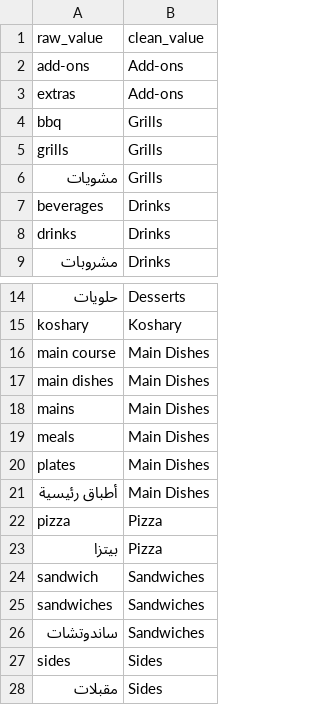
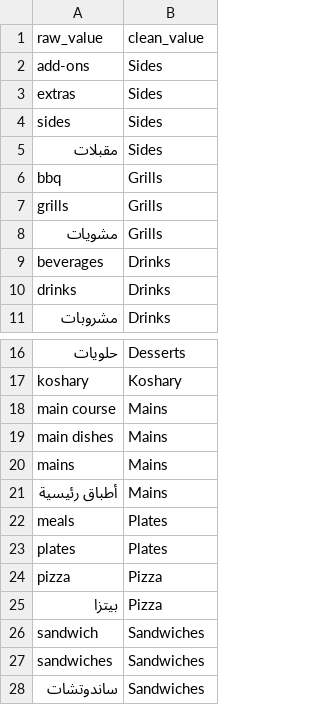
Before and after one commit to AhlammAhmedd/Supply-Pulse-, a CSV file: dbt/supply_pulse/seeds/map_menu_section.csv, drawn as a sheet; only a part is shown, gaps mark what is left out; removed rows and columns are numbered as before the commit, all else as after; the diff names each change by its address in the sheet, - before the commit and + after, or states it on an @@ line.

```diff
--- a/dbt/supply_pulse/seeds/map_menu_section.csv
+++ b/dbt/supply_pulse/seeds/map_menu_section.csv
-B2:B3 (clean_value): Add-ons
+B2:B3 (clean_value): Sides
@@ row 27 moved to row 4: sides @@
@@ row 28 moved to row 5: مقبلات @@
-B18:B20 (clean_value): Main Dishes
+B18:B20 (clean_value): Mains
+row 21: أطباق رئيسية | Mains
-B22:B23 (clean_value): Main Dishes
+B22:B23 (clean_value): Plates
-row 21: أطباق رئيسية | Main Dishes
```
Also changed, not shown: 47 other files.
